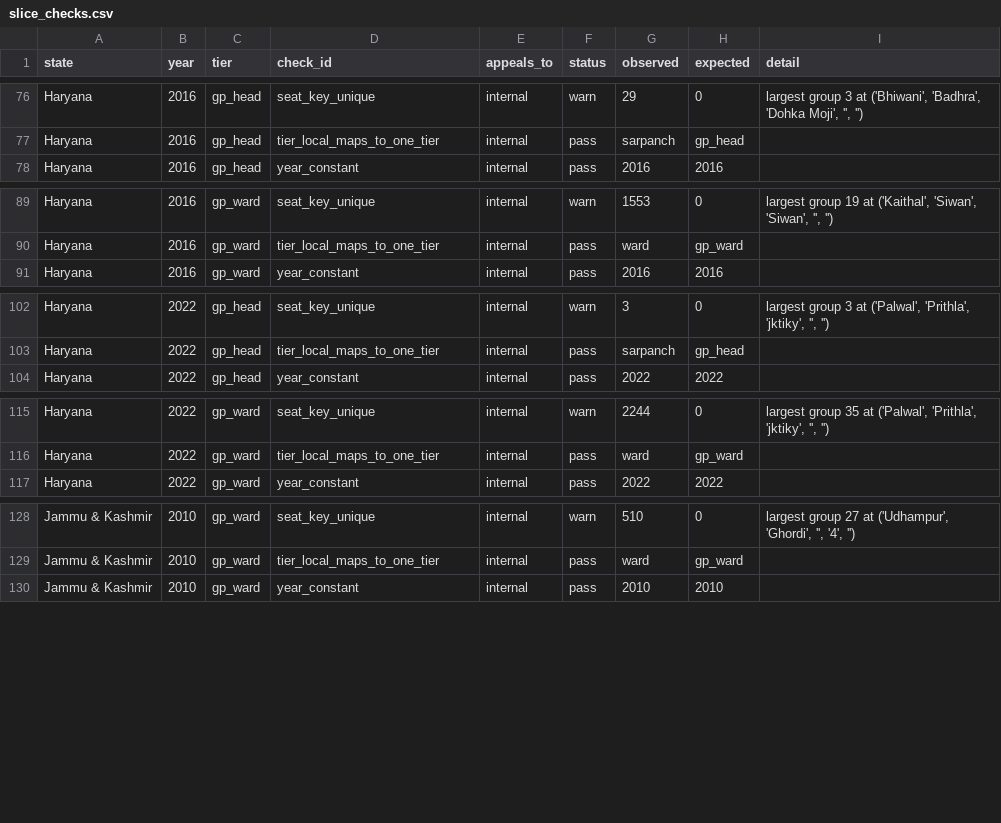
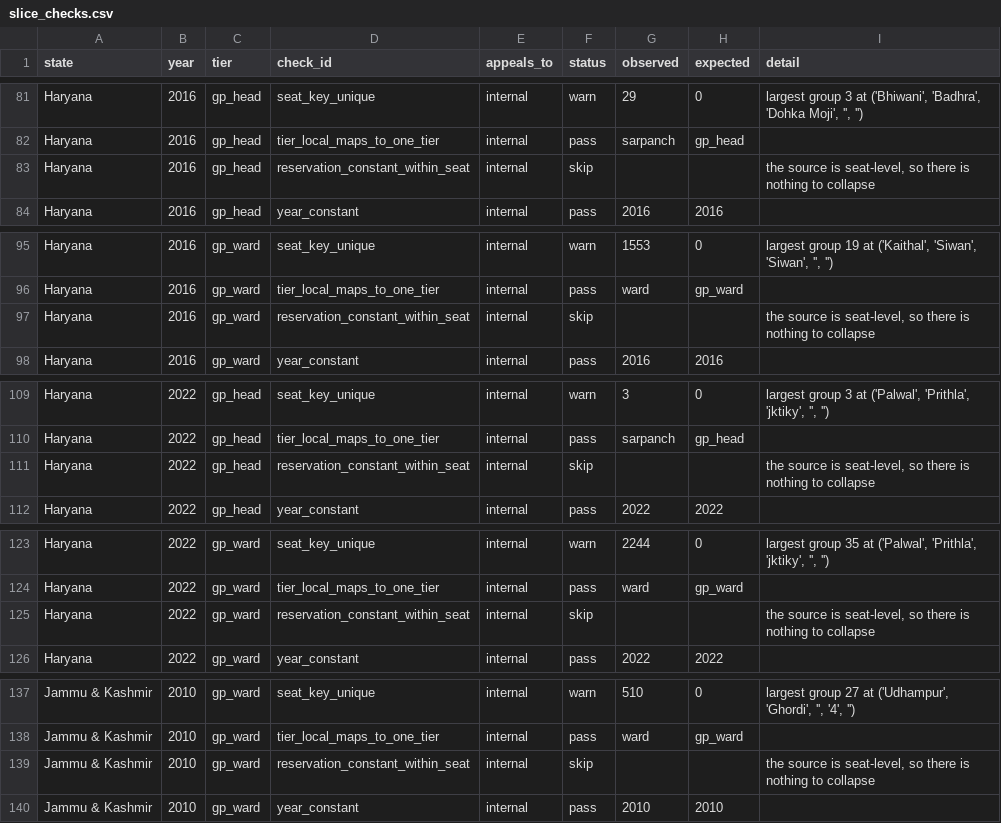
Before and after one commit to in-rolls/local_reservations, a CSV file: data/stats/slice_checks.csv, drawn as a sheet; only a part is shown, gaps mark what is left out; the diff covers the shown part only.

Commit message:
Keep the candidate rows instead of discarding them
The collapse is what makes the master countable, not a reason to throw the
long form away. It was throwing away 426,486 rows of real data - names, votes,
party, the candidate's own caste.

The owner's objection was right and my first answer to it was wrong. I argued
the collapse mattered because pooling candidates would distort the women's
share, then measured it: Bihar's mukhiya is 42.8% women-reserved long form and
43.1% as seats. 0.3pp. That argument does not hold.

The one that does is about units. Every other state contributes one row per
seat, so Bihar entering long form would be 645,605 rows against Haryana's
135,218 - 71% of the pooled table, when Bihar's true share of India's gram
panchayat seats is nearer 45%. Pooled statistics would then weight each state
by how contested its seats happened to be, which is not a fact about
reservation. Bihar's median seat drew 11 candidates; Haryana's file has none.

So the master stays one row per seat, and the candidates ride alongside in
master_candidates.csv, joinable on row_id - the same arrangement as the extras,
emitted at the same place, so every candidate-level state gets it without its
adapter doing anything. Empty until Bihar lands, with its schema declared.

The state files move only in source_commit; verified field-by-field.

```diff
--- a/data/stats/slice_checks.csv
+++ b/data/stats/slice_checks.csv
@@ -77,2 +82,3 @@ Haryana,2016,gp_head,seat_key_unique,internal,warn,29,0,"largest group 3 at ('Bh
 Haryana,2016,gp_head,tier_local_maps_to_one_tier,internal,pass,sarpanch,gp_head,
+Haryana,2016,gp_head,reservation_constant_within_seat,internal,skip,,,"the source is seat-level, so there is nothing to collapse"
 Haryana,2016,gp_head,year_constant,internal,pass,2016,2016,
@@ -90,2 +96,3 @@ Haryana,2016,gp_ward,seat_key_unique,internal,warn,1553,0,"largest group 19 at (
 Haryana,2016,gp_ward,tier_local_maps_to_one_tier,internal,pass,ward,gp_ward,
+Haryana,2016,gp_ward,reservation_constant_within_seat,internal,skip,,,"the source is seat-level, so there is nothing to collapse"
 Haryana,2016,gp_ward,year_constant,internal,pass,2016,2016,
@@ -103,2 +110,3 @@ Haryana,2022,gp_head,seat_key_unique,internal,warn,3,0,"largest group 3 at ('Pal
 Haryana,2022,gp_head,tier_local_maps_to_one_tier,internal,pass,sarpanch,gp_head,
+Haryana,2022,gp_head,reservation_constant_within_seat,internal,skip,,,"the source is seat-level, so there is nothing to collapse"
 Haryana,2022,gp_head,year_constant,internal,pass,2022,2022,
@@ -116,2 +124,3 @@ Haryana,2022,gp_ward,seat_key_unique,internal,warn,2244,0,"largest group 35 at (
 Haryana,2022,gp_ward,tier_local_maps_to_one_tier,internal,pass,ward,gp_ward,
+Haryana,2022,gp_ward,reservation_constant_within_seat,internal,skip,,,"the source is seat-level, so there is nothing to collapse"
 Haryana,2022,gp_ward,year_constant,internal,pass,2022,2022,
@@ -129,2 +138,3 @@ Jammu & Kashmir,2010,gp_ward,seat_key_unique,internal,warn,510,0,"largest group
 Jammu & Kashmir,2010,gp_ward,tier_local_maps_to_one_tier,internal,pass,ward,gp_ward,
+Jammu & Kashmir,2010,gp_ward,reservation_constant_within_seat,internal,skip,,,"the source is seat-level, so there is nothing to collapse"
 Jammu & Kashmir,2010,gp_ward,year_constant,internal,pass,2010,2010,
```
Also changed, not shown: 16 added rows elsewhere in this file, data/master/master_goa.csv, 13 other files.
